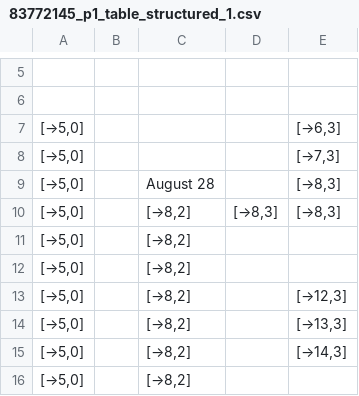
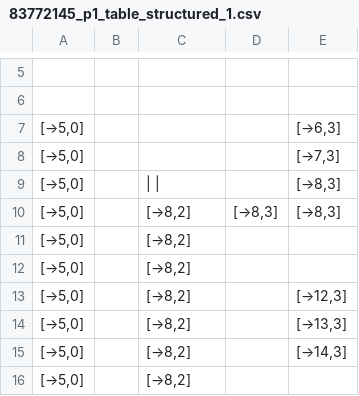
Before and after one commit to SaKinLord/doc_processing_pipeline, a CSV file: output/tables/83772145_p1_table_structured_1.csv, drawn as a sheet; only a part is shown, gaps mark what is left out.

```diff
--- a/output/tables/83772145_p1_table_structured_1.csv
+++ b/output/tables/83772145_p1_table_structured_1.csv
@@ -8,3 +8,3 @@
 "[→5,0]",,,,"[→7,3]"
-"[→5,0]",,August 28,,"[→8,3]"
+"[→5,0]",,| |,,"[→8,3]"
 "[→5,0]",,"[→8,2]","[→8,3]","[→8,3]"
```
Also changed, not shown: output/tables/Generated Image October 30, 2025 - 4_55PM_p1_table_structured_1.csv, output/tables/r02-070_p1_table_structured_1.csv, 41 other files.
